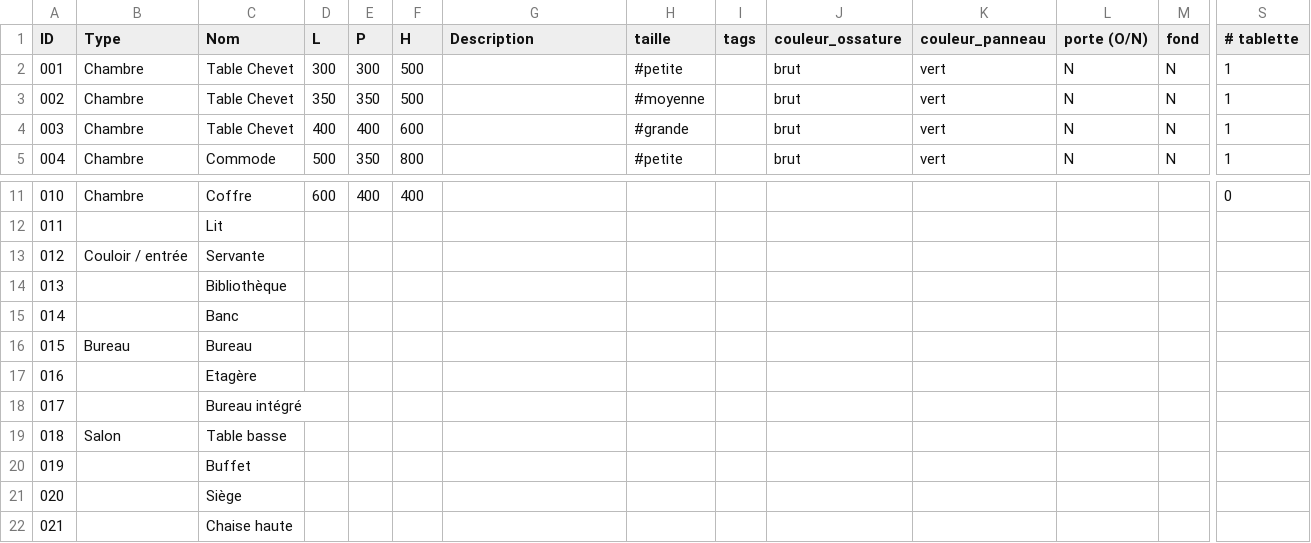
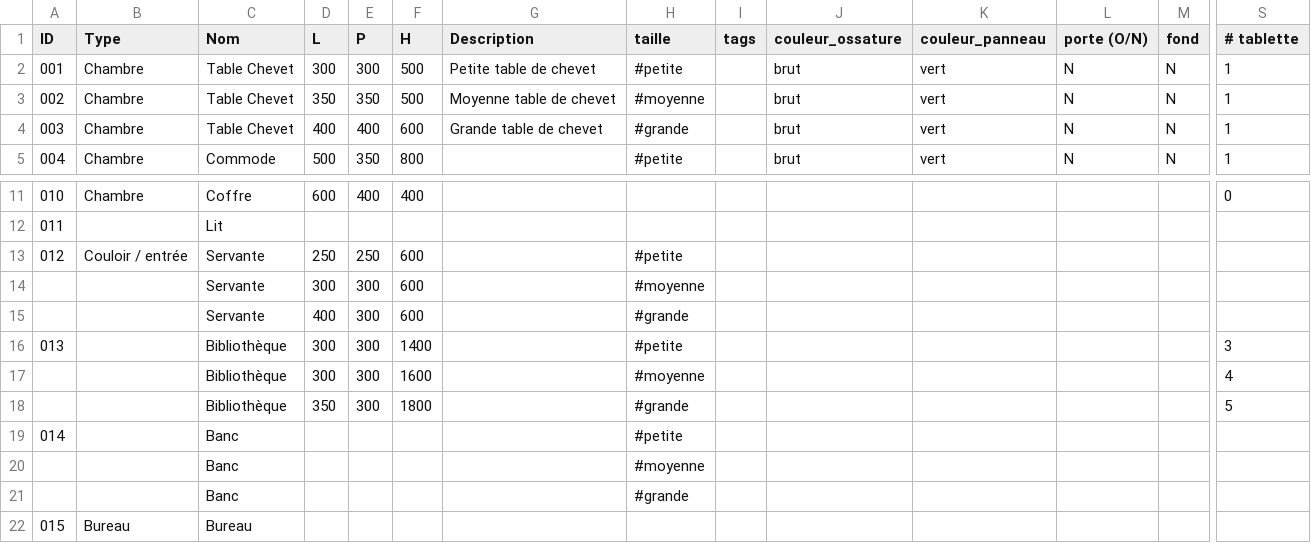
Before and after one commit to Erwin67000/WEB, a CSV file: public/catalogue/modele_boutique.csv, drawn as a sheet; only a part is shown, gaps mark what is left out; the shorter side is filled out with more unchanged rows; removed rows and columns are numbered as before the commit, all else as after; rows hold the shown columns only; the diff names each change by its address in the sheet, - before the commit and + after, or states it on an @@ line.

```diff
--- a/public/catalogue/modele_boutique.csv
+++ b/public/catalogue/modele_boutique.csv
-G2 (Description): (empty)
+G2 (Description): Petite table de chevet
-G3 (Description): (empty)
+G3 (Description): Moyenne table de chevet
-G4 (Description): (empty)
+G4 (Description): Grande table de chevet
-D13 (L): (empty)
+D13 (L): 250
-E13 (P): (empty)
+E13 (P): 250
-F13 (H): (empty)
+F13 (H): 600
-H13 (taille): (empty)
+H13 (taille): #petite
-row 14: 013 |  | Bibliothèque
-row 15: 014 |  | Banc
+row 14:  |  | Servante | 300 | 300 | 600 |  | #moyenne
+row 15:  |  | Servante | 400 | 300 | 600 |  | #grande
+row 16: 013 |  | Bibliothèque | 300 | 300 | 1400 |  | #petite |  |  |  |  |  | 3
+row 17:  |  | Bibliothèque | 300 | 300 | 1600 |  | #moyenne |  |  |  |  |  | 4
+row 18:  |  | Bibliothèque | 350 | 300 | 1800 |  | #grande |  |  |  |  |  | 5
+row 19: 014 |  | Banc |  |  |  |  | #petite
+row 20:  |  | Banc |  |  |  |  | #moyenne
+row 21:  |  | Banc |  |  |  |  | #grande
```
Also changed, not shown: 25 other files.
